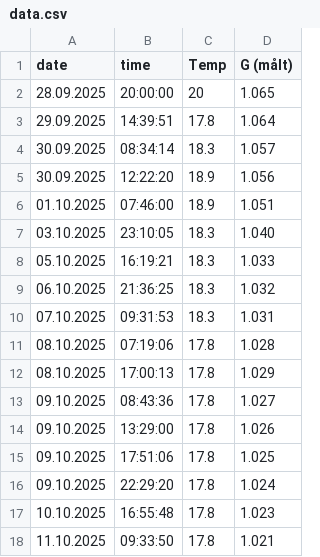
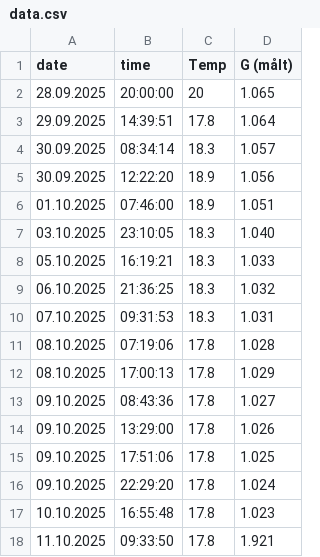
Before and after one commit to tobbetornado/home, a CSV file: data/data.csv, drawn as a sheet.

Commit message:
Update data.csv

```diff
--- a/data/data.csv
+++ b/data/data.csv
@@ -17,2 +17,2 @@ date;        time;      Temp;  G (målt);
 10.10.2025;  16:55:48;  17.8;  1.023;
-11.10.2025;  09:33:50;  17.8;  1.021;
+11.10.2025;  09:33:50;  17.8;  1.921;
```
